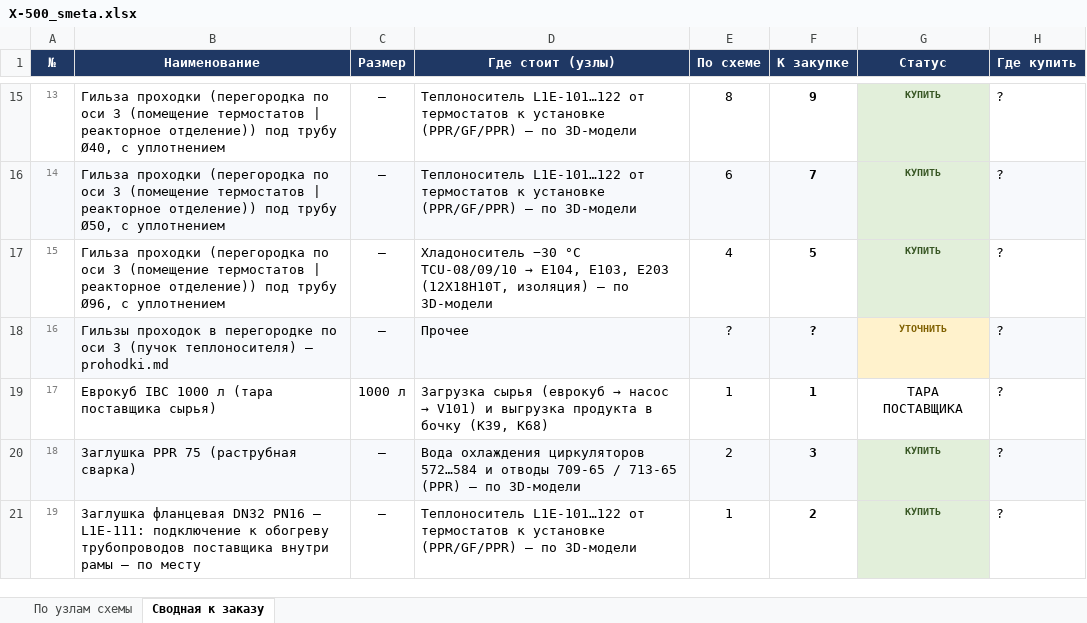
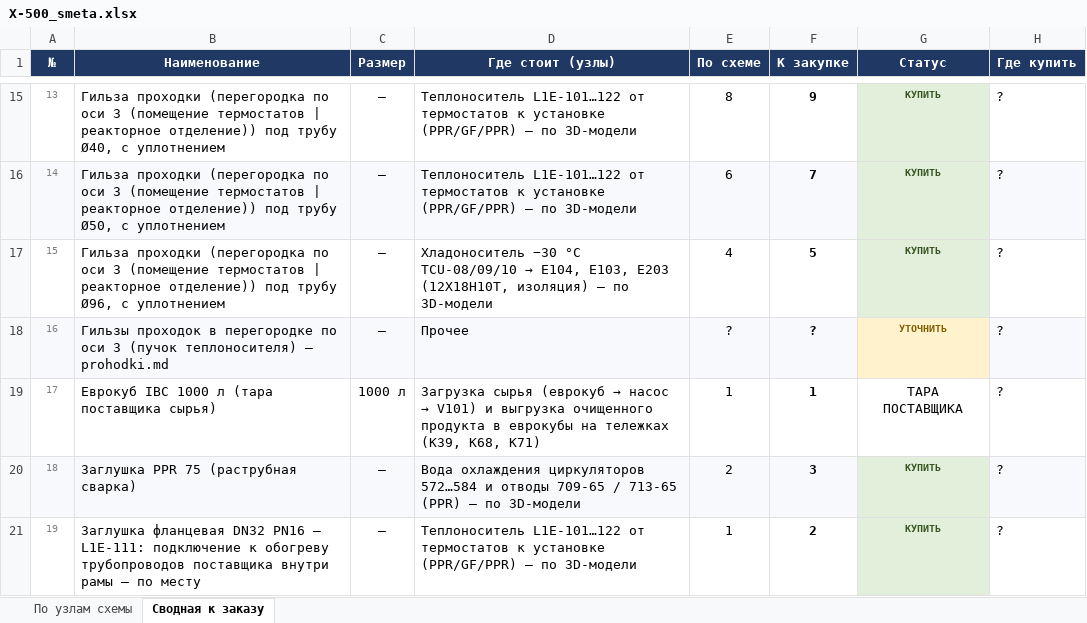
Before and after one commit to Elebra2005/claude, an Excel workbook: vydacha/X-500_01-11/X-500_smeta.xlsx, sheet Сводная к заказу, drawn as a sheet; only a part is shown, gaps mark what is left out; values as stored, in another font and other column widths than the file's, no borders; the diff covers the shown part only; the diff names each change by its address in the sheet, - before the commit and + after, or states it on an @@ line.

```diff
--- a/vydacha/X-500_01-11/X-500_smeta.xlsx (sheet Сводная к заказу)
+++ b/vydacha/X-500_01-11/X-500_smeta.xlsx (sheet Сводная к заказу)
-D19 (Где стоит (узлы)): …и выгрузка продукта в бочку (К39, К68)
+D19 (Где стоит (узлы)): …и выгрузка очищенного продукта в еврокубы на тележках (К39, К68, К71)
```
Also changed, not shown: 14 edited cells elsewhere in this sheet, sheet По узлам схемы, 10 other files.
